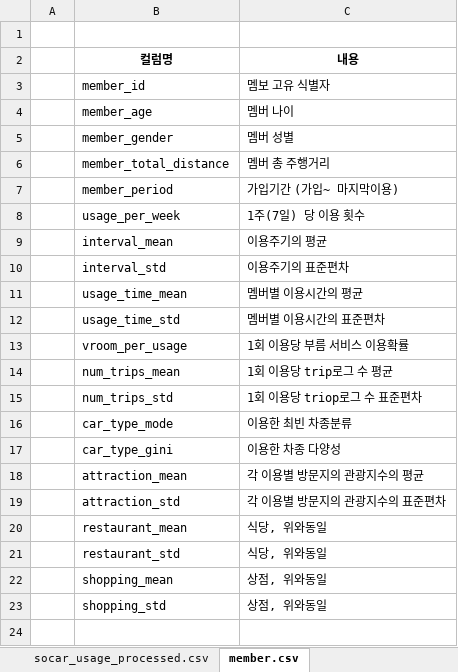
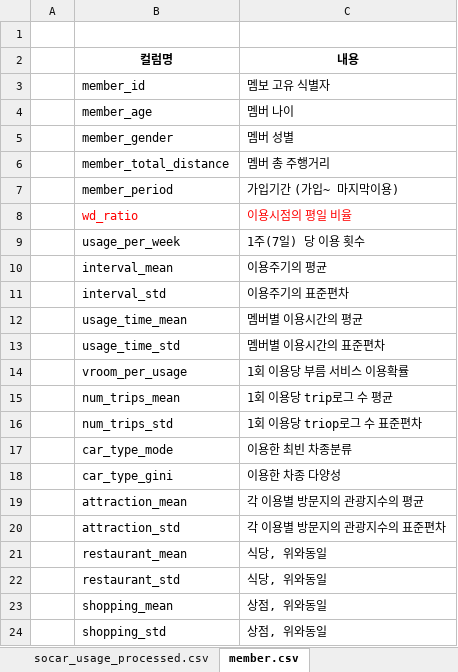
Before and after one commit to easttuna/Sodascar_User-clustering-and-classification-model-based-on-usage-history, an Excel workbook: 컬럼정의서.xlsx, sheet member.csv, drawn as a sheet; values as stored, in another font and other column widths than the file's, no borders; the diff names each change by its address in the sheet, - before the commit and + after, or states it on an @@ line.

Commit message:
car_type revised, wd_ratio feature added

```diff
--- a/컬럼정의서.xlsx (sheet member.csv)
+++ b/컬럼정의서.xlsx (sheet member.csv)
+row 8:  | wd_ratio | 이용시점의 평일 비율
```
Also changed, not shown: sheet socar_usage_processed.csv, 4 other files.
